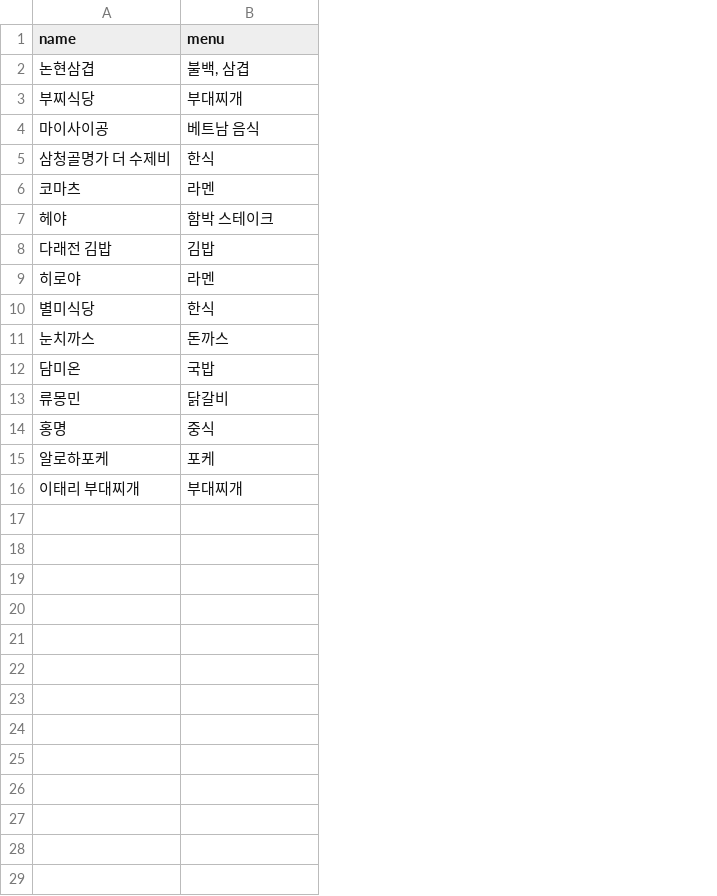
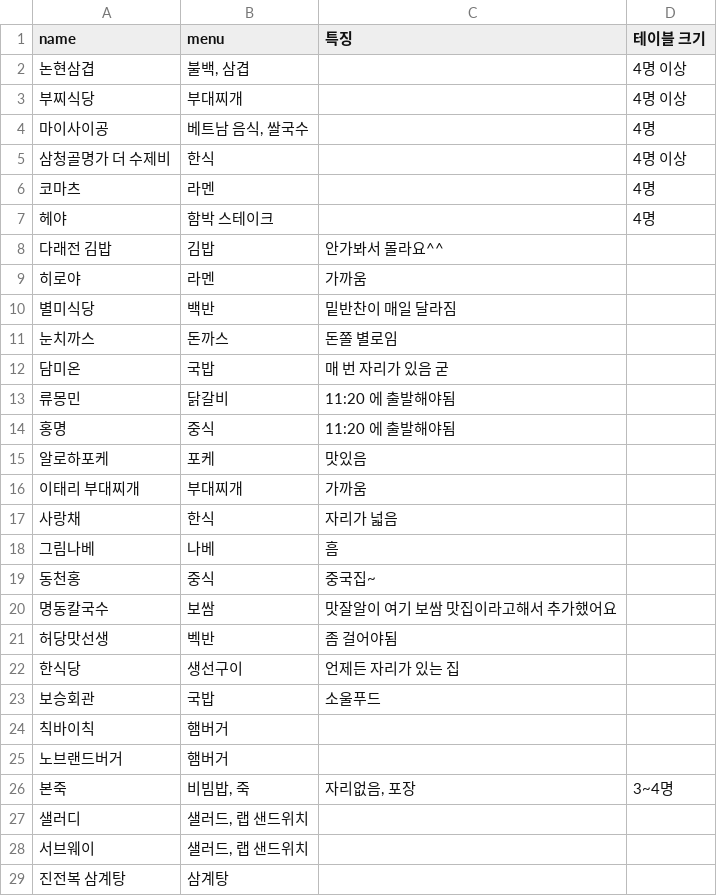
Before and after one commit to dana8123/recommend-bot, a CSV file: data.csv, drawn as a sheet; the diff names each change by its address in the sheet, - before the commit and + after, or states it on an @@ line.

```diff
--- a/data.csv
+++ b/data.csv
+column C (특징), rows 8-16: 안가봐서 몰라요^^ | 가까움 | 밑반찬이 매일 달라짐 | 돈쫄 별로임 | 매 번 자리가 있음 굳 | 11:20 에 출발해야됨 | 11:20 에 출발해야됨 | 맛있음 | 가까움
+column D (테이블 크기), rows 2-7: 4명 이상 | 4명 이상 | 4명 | 4명 이상 | 4명 | 4명
-B4 (menu): 베트남 음식
+B4 (menu): 베트남 음식, 쌀국수
-B10 (menu): 한식
+B10 (menu): 백반
+row 17: 사랑채 | 한식 | 자리가 넓음
+row 18: 그림나베 | 나베 | 흠
+row 19: 동천홍 | 중식 | 중국집~
+row 20: 명동칼국수 | 보쌈 | 맛잘알이 여기 보쌈 맛집이라고해서 추가했어요
+row 21: 허당맛선생 | 벡반 | 좀 걸어야됨
+row 22: 한식당 | 생선구이 | 언제든 자리가 있는 집
+row 23: 보승회관 | 국밥 | 소울푸드
+row 24: 칙바이칙 | 햄버거
+row 25: 노브랜드버거 | 햄버거
+row 26: 본죽 | 비빔밥, 죽 | 자리없음, 포장 | 3~4명
+row 27: 샐러디 | 샐러드, 랩 샌드위치
+row 28: 서브웨이 | 샐러드, 랩 샌드위치
+row 29: 진전복 삼계탕 | 삼계탕
```
Also changed, not shown: 2 other files.
